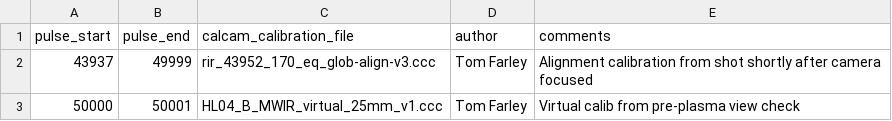
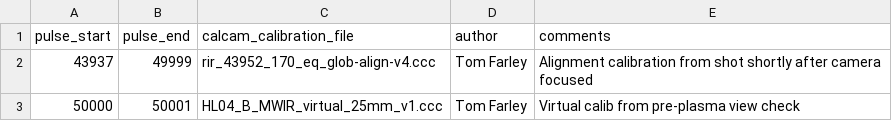
Before and after one commit to TomFarley/air, a CSV file: fire/input_files/mast_u/calcam_calibs-mast_u-rir-defaults.csv, drawn as a sheet.

Commit message:
Update calcam calibration for reading ats files without np.flip applied on read

```diff
--- a/fire/input_files/mast_u/calcam_calibs-mast_u-rir-defaults.csv
+++ b/fire/input_files/mast_u/calcam_calibs-mast_u-rir-defaults.csv
@@ -1,3 +1,3 @@
 pulse_start,pulse_end,calcam_calibration_file,author,comments
-43937,49999,rir_43952_170_eq_glob-align-v3.ccc,Tom Farley,Alignment calibration from shot shortly after camera focused
+43937,49999,rir_43952_170_eq_glob-align-v4.ccc,Tom Farley,Alignment calibration from shot shortly after camera focused
 50000,50001,HL04_B_MWIR_virtual_25mm_v1.ccc,Tom Farley,Virtual calib from pre-plasma view check
```
